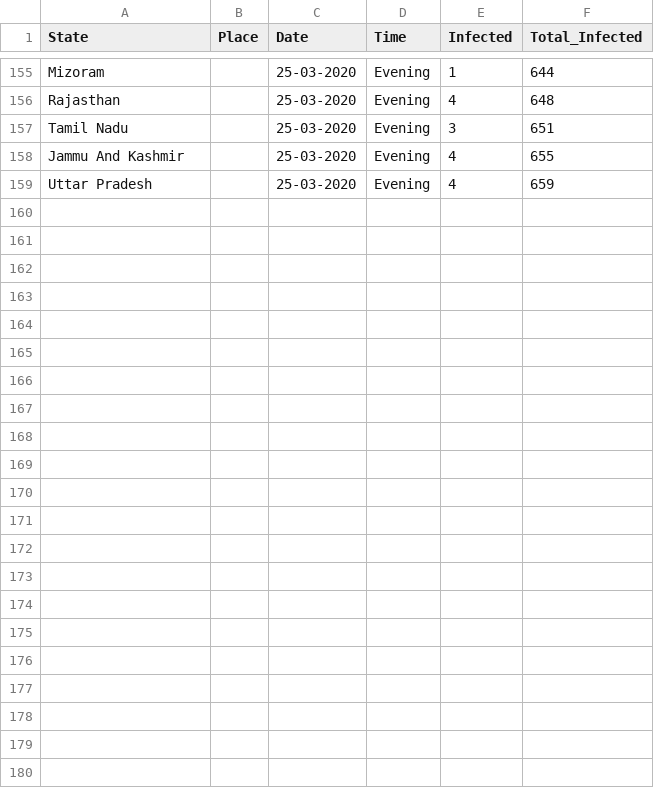
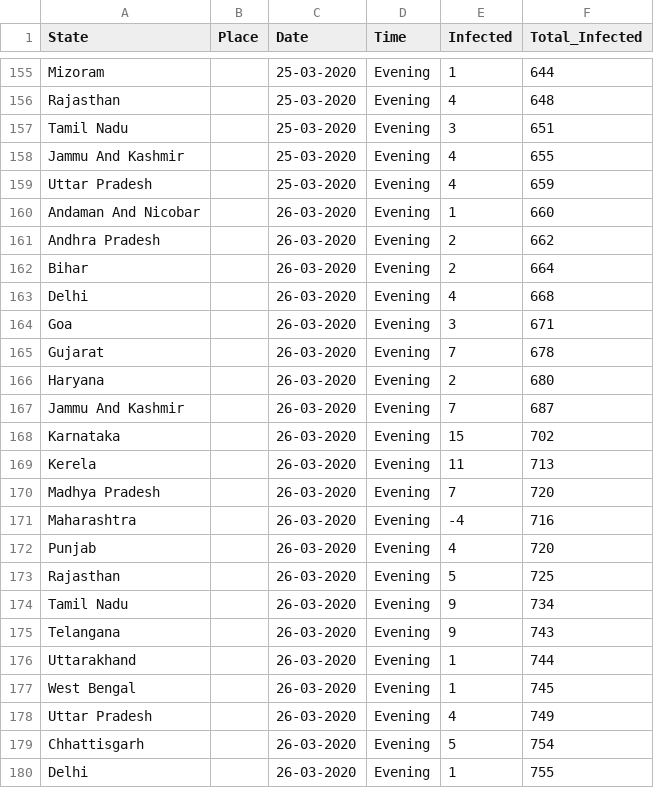
Before and after one commit to firefistKunal/DataScienceN00b, a CSV file: track_covid-19/covid-19(India).csv, drawn as a sheet; only a part is shown, gaps mark what is left out.

```diff
--- a/track_covid-19/covid-19(India).csv
+++ b/track_covid-19/covid-19(India).csv
@@ -159 +159,22 @@ Jammu And Kashmir, ,25-03-2020,Evening,4,655
 Uttar Pradesh, ,25-03-2020,Evening,4,659
+Andaman And Nicobar, ,26-03-2020,Evening,1,660
+Andhra Pradesh, ,26-03-2020,Evening,2,662
+Bihar, ,26-03-2020,Evening,2,664
+Delhi, ,26-03-2020,Evening,4,668
+Goa, ,26-03-2020,Evening,3,671
+Gujarat, ,26-03-2020,Evening,7,678
+Haryana, ,26-03-2020,Evening,2,680
+Jammu And Kashmir, ,26-03-2020,Evening,7,687
+Karnataka, ,26-03-2020,Evening,15,702
+Kerela, ,26-03-2020,Evening,11,713
+Madhya Pradesh, ,26-03-2020,Evening,7,720
+Maharashtra, ,26-03-2020,Evening,-4,716
+Punjab, ,26-03-2020,Evening,4,720
+Rajasthan, ,26-03-2020,Evening,5,725
+Tamil Nadu, ,26-03-2020,Evening,9,734
+Telangana, ,26-03-2020,Evening,9,743
+Uttarakhand, ,26-03-2020,Evening,1,744
+West Bengal, ,26-03-2020,Evening,1,745
+Uttar Pradesh, ,26-03-2020,Evening,4,749
+Chhattisgarh, ,26-03-2020,Evening,5,754
+Delhi, ,26-03-2020,Evening,1,755
```
Also changed, not shown: 2 other files.
